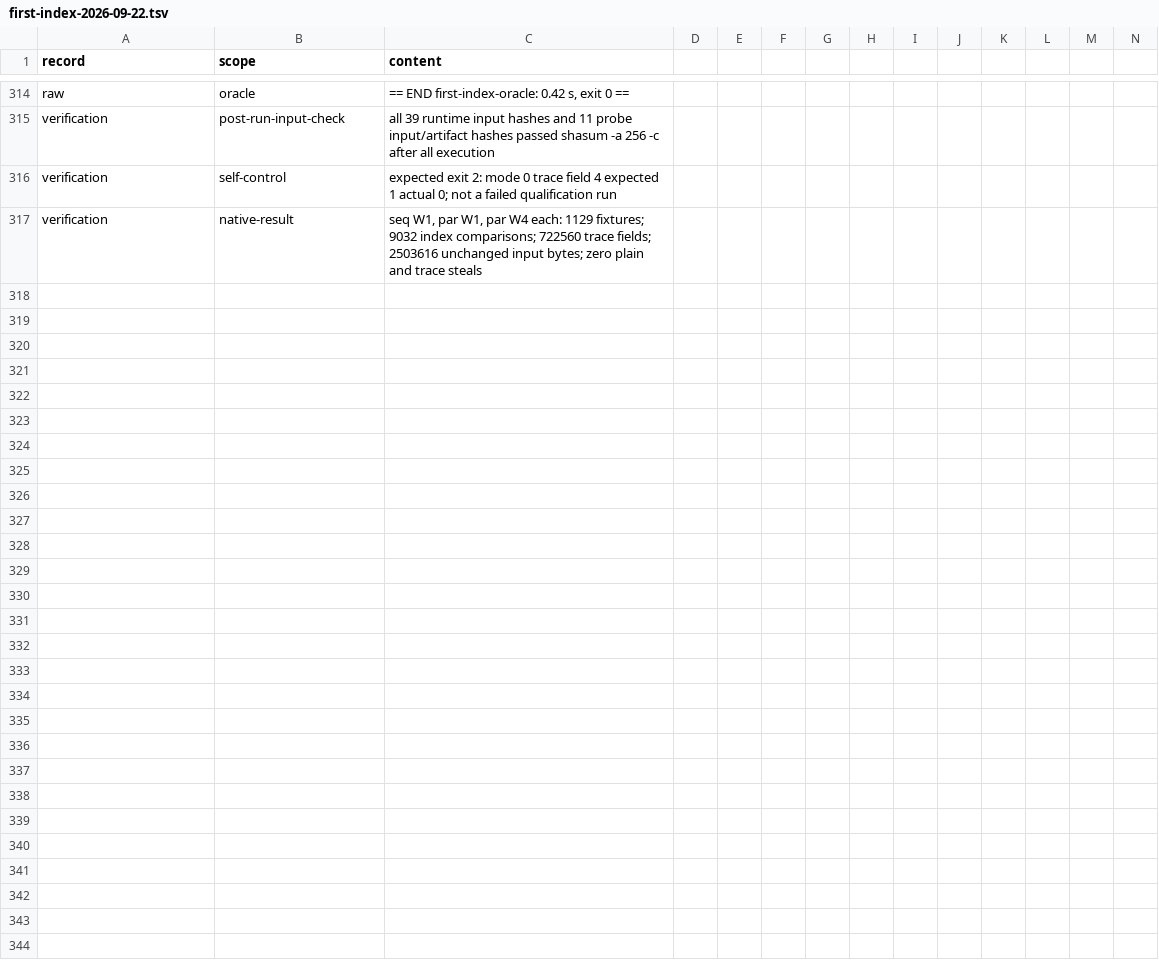
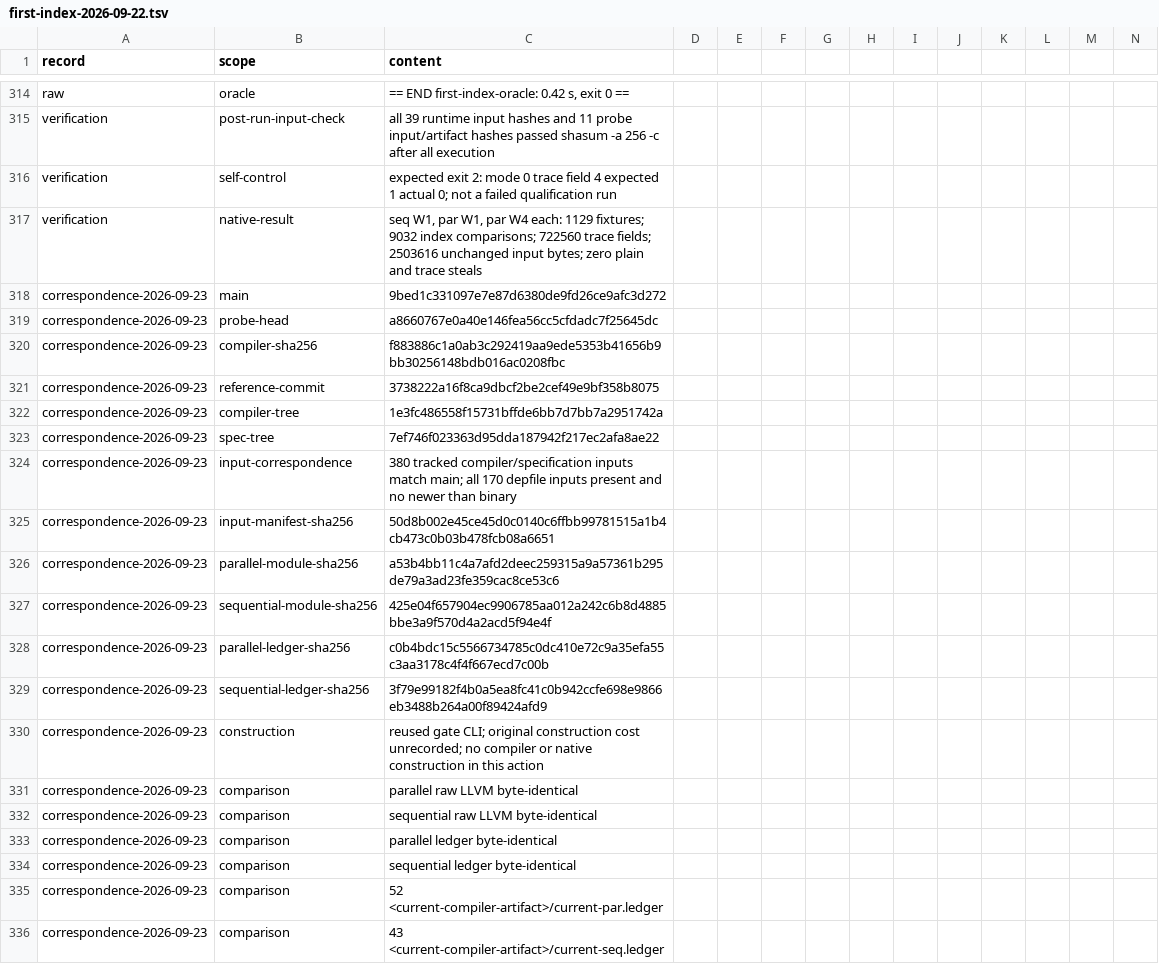
Before and after one commit to mbbill/Whitefoot, a TSV file: research/experiments/compute-bench/first-index-2026-09-22.tsv, drawn as a sheet; only a part is shown, gaps mark what is left out; the diff covers the shown part only.

Commit message:
Record first-index correspondence with current main

```diff
--- a/research/experiments/compute-bench/first-index-2026-09-22.tsv
+++ b/research/experiments/compute-bench/first-index-2026-09-22.tsv
@@ -317 +317,20 @@ verification	self-control	expected exit 2: mode 0 trace field 4 expected 1 actua
 verification	native-result	seq W1, par W1, par W4 each: 1129 fixtures; 9032 index comparisons; 722560 trace fields; 2503616 unchanged input bytes; zero plain and trace steals
+correspondence-2026-09-23	main	9bed1c331097e7e87d6380de9fd26ce9afc3d272
+correspondence-2026-09-23	probe-head	a8660767e0a40e146fea56cc5cfdadc7f25645dc
+correspondence-2026-09-23	compiler-sha256	f883886c1a0ab3c292419aa9ede5353b41656b9bb30256148bdb016ac0208fbc
+correspondence-2026-09-23	reference-commit	3738222a16f8ca9dbcf2be2cef49e9bf358b8075
+correspondence-2026-09-23	compiler-tree	1e3fc486558f15731bffde6bb7d7bb7a2951742a
+correspondence-2026-09-23	spec-tree	7ef746f023363d95dda187942f217ec2afa8ae22
+correspondence-2026-09-23	input-correspondence	380 tracked compiler/specification inputs match main; all 170 depfile inputs present and no newer than binary
+correspondence-2026-09-23	input-manifest-sha256	50d8b002e45ce45d0c0140c6ffbb99781515a1b4cb473c0b03b478fcb08a6651
+correspondence-2026-09-23	parallel-module-sha256	a53b4bb11c4a7afd2deec259315a9a57361b295de79a3ad23fe359cac8ce53c6
+correspondence-2026-09-23	sequential-module-sha256	425e04f657904ec9906785aa012a242c6b8d4885bbe3a9f570d4a2acd5f94e4f
+correspondence-2026-09-23	parallel-ledger-sha256	c0b4bdc15c5566734785c0dc410e72c9a35efa55c3aa3178c4f4f667ecd7c00b
+correspondence-2026-09-23	sequential-ledger-sha256	3f79e99182f4b0a5ea8fc41c0b942ccfe698e9866eb3488b264a00f89424afd9
+correspondence-2026-09-23	construction	reused gate CLI; original construction cost unrecorded; no compiler or native construction in this action
+correspondence-2026-09-23	comparison	parallel raw LLVM byte-identical
+correspondence-2026-09-23	comparison	sequential raw LLVM byte-identical
+correspondence-2026-09-23	comparison	parallel ledger byte-identical
+correspondence-2026-09-23	comparison	sequential ledger byte-identical
+correspondence-2026-09-23	comparison	      52 <current-compiler-artifact>/current-par.ledger
+correspondence-2026-09-23	comparison	      43 <current-compiler-artifact>/current-seq.ledger
```
Also changed, not shown: 12 added rows elsewhere in this file, 1 other file.
